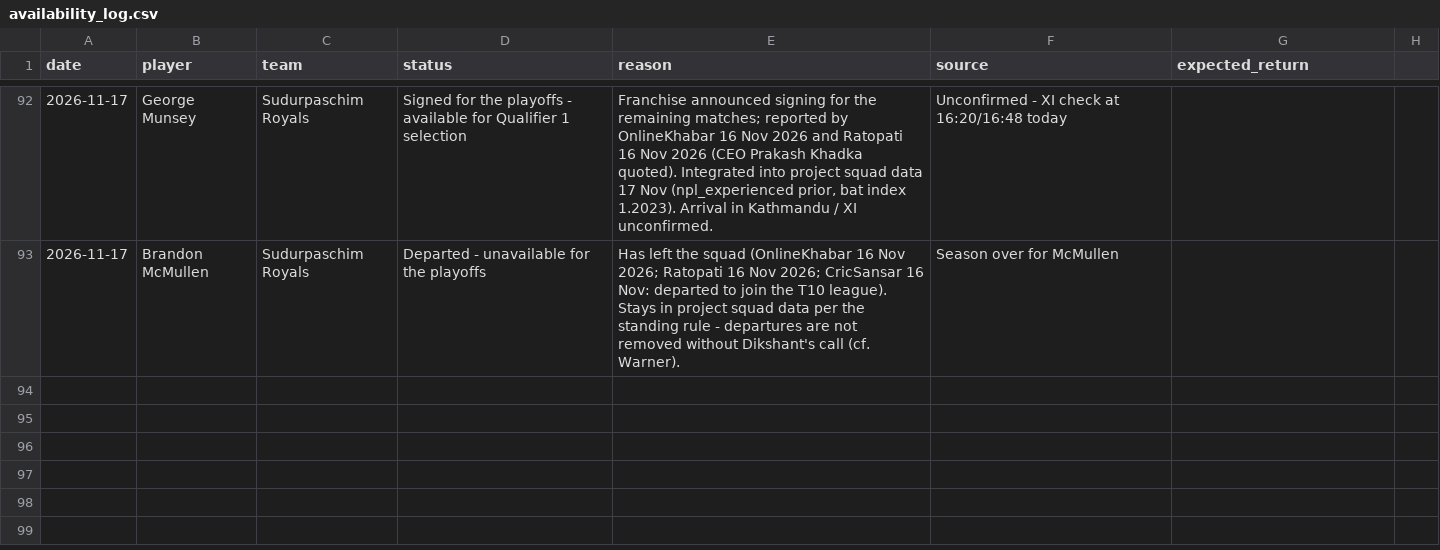
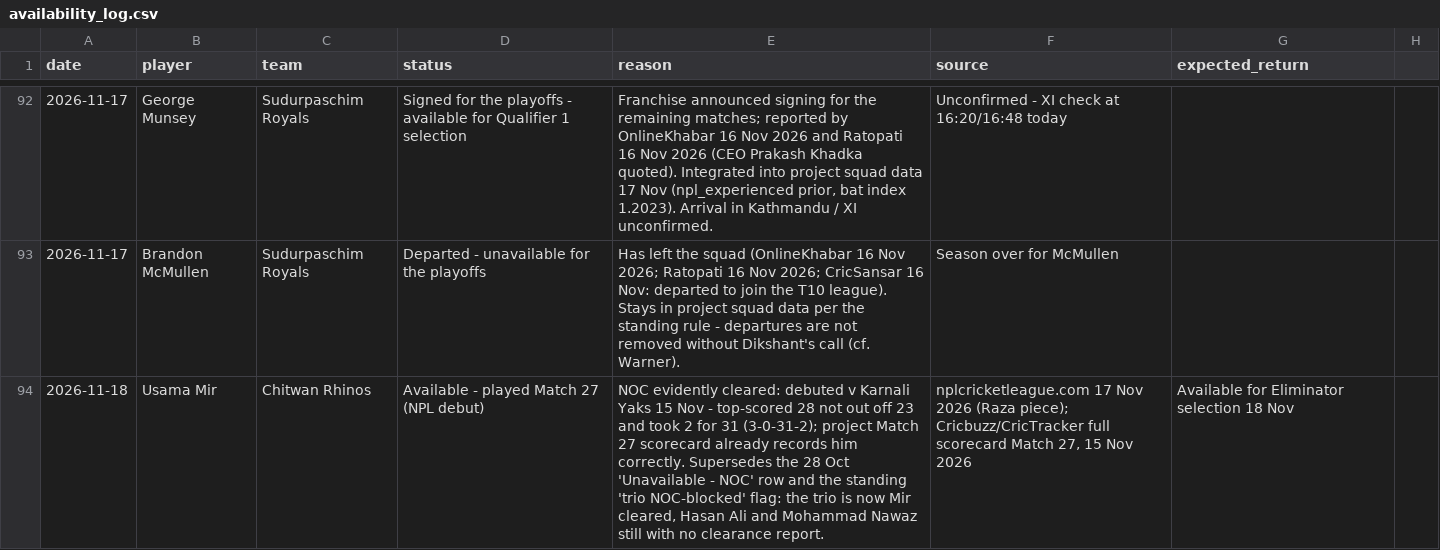
Before and after one commit to Dikshant-Neupane/CricNepal, a CSV file: data/capture/availability_log.csv, drawn as a sheet; only a part is shown, gaps mark what is left out.

Commit message:
data: correct Qualifier 1 Player of the Match (Dickwella) and log Usama Mir NOC-cleared after Match 27 debut
- brief_m29: PoM was Dickwella (59* off 37, two catches, two run outs) per CricTracker scorecard and Kathmandu Post 18 Nov; corrects the 'no source names one' line written when only the Cricbuzz scorecard was readable
- availability_log: Usama Mir available - NPL debut in Match 27 v Karnali (28* off 23, 2/31); supersedes the 28 Oct 'Unavailable - NOC' row. Chitwan trio flag narrows to Hasan Ali and Mohammad Nawaz still uncleared

```diff
--- a/data/capture/availability_log.csv
+++ b/data/capture/availability_log.csv
@@ -93 +93,2 @@ date,player,team,status,reason,source,expected_return
 2026-11-17,Brandon McMullen,Sudurpaschim Royals,Departed - unavailable for the playoffs,"Has left the squad (OnlineKhabar 16 Nov 2026; Ratopati 16 Nov 2026; CricSansar 16 Nov: departed to join the T10 league). Stays in project squad data per the standing rule - departures are not removed without Dikshant's call (cf. Warner).",Season over for McMullen
+2026-11-18,Usama Mir,Chitwan Rhinos,Available - played Match 27 (NPL debut),"NOC evidently cleared: debuted v Karnali Yaks 15 Nov - top-scored 28 not out off 23 and took 2 for 31 (3-0-31-2); project Match 27 scorecard already records him correctly. Supersedes the 28 Oct 'Unavailable - NOC' row and the standing 'trio NOC-blocked' flag: the trio is now Mir cleared, Hasan Ali and Mohammad Nawaz still with no clearance report.","nplcricketleague.com 17 Nov 2026 (Raza piece); Cricbuzz/CricTracker full scorecard Match 27, 15 Nov 2026",Available for Eliminator selection 18 Nov
```
Also changed, not shown: 1 other file.
